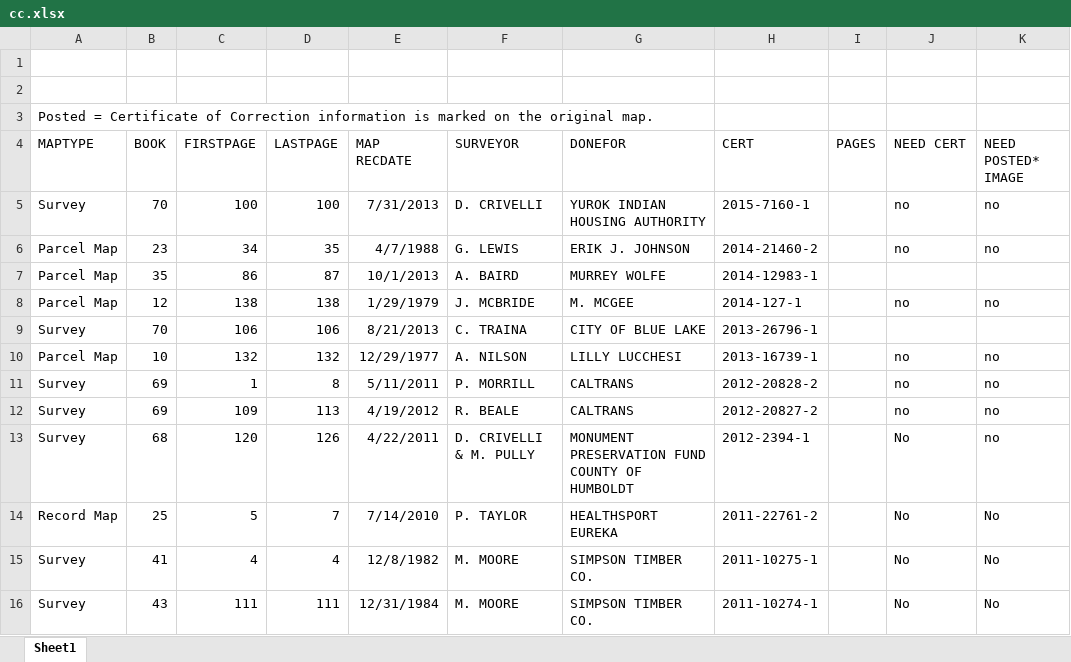
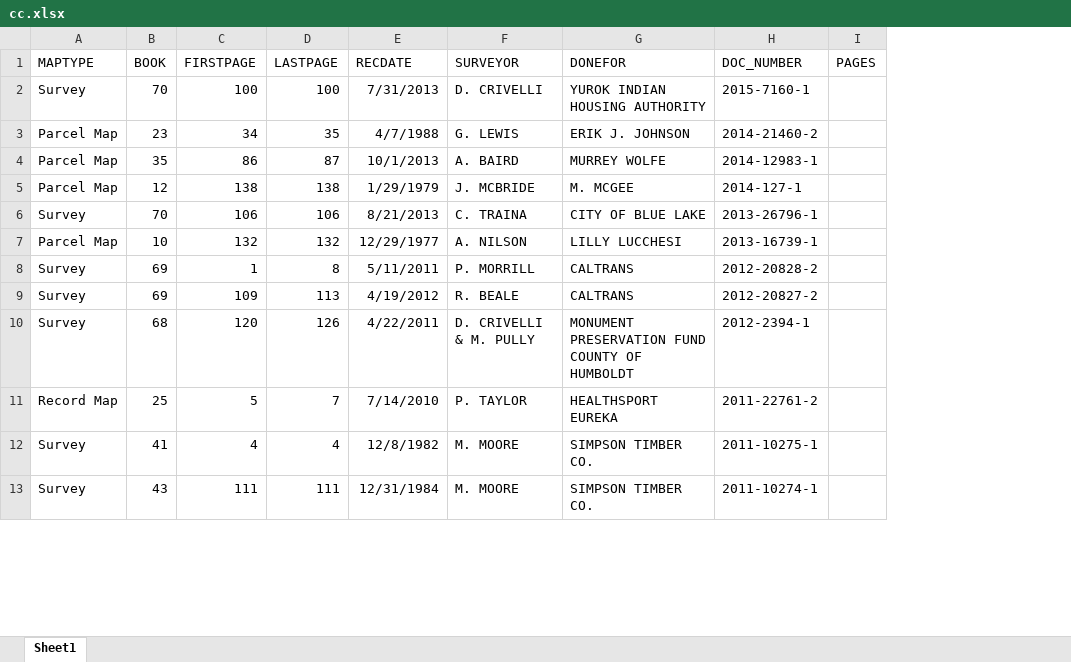
Before and after one commit to chasmack/hummaps-admin, an Excel workbook: data/cc.xlsx, sheet Sheet1, drawn as a sheet; only a part is shown; values as stored, in another font and other column widths than the file's, no borders; removed rows and columns are numbered as before the commit, all else as after; the diff names each change by its address in the sheet, - before the commit and + after, or states it on an @@ line.

```diff
--- a/data/cc.xlsx (sheet Sheet1)
+++ b/data/cc.xlsx (sheet Sheet1)
-column J (NEED CERT), rows 5-16: no | no |  | no |  | no | no | no | No | No | No | No
-column K (NEED POSTED* IMAGE), rows 5-16: no | no |  | no |  | no | no | no | no | No | No | No
-row 1: (empty)
-row 2: (empty)
-row 3: Posted = Certificate of Correction information is marked on the original map.
-E1: MAP RECDATE
+E1: RECDATE
-H1: CERT
+H1: DOC_NUMBER
```
Also changed, not shown: 4 other files.
